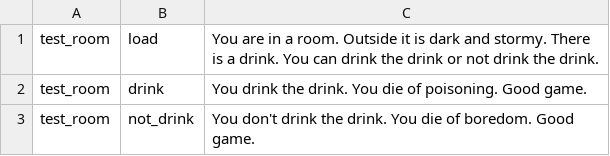
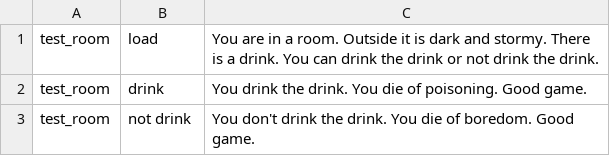
Before and after one commit to cecileceng/angelhack2016, a TSV file: rpg_assets.tsv, drawn as a sheet.

```diff
--- a/rpg_assets.tsv
+++ b/rpg_assets.tsv
@@ -2,2 +2,2 @@ test_room	load	You are in a room. Outside it is dark and stormy. There is a drin
 test_room	drink	You drink the drink. You die of poisoning. Good game.	
-test_room	not_drink	You don't drink the drink. You die of boredom. Good game.	
+test_room	not drink	You don't drink the drink. You die of boredom. Good game.	
```
Also changed, not shown: 2 other files.
